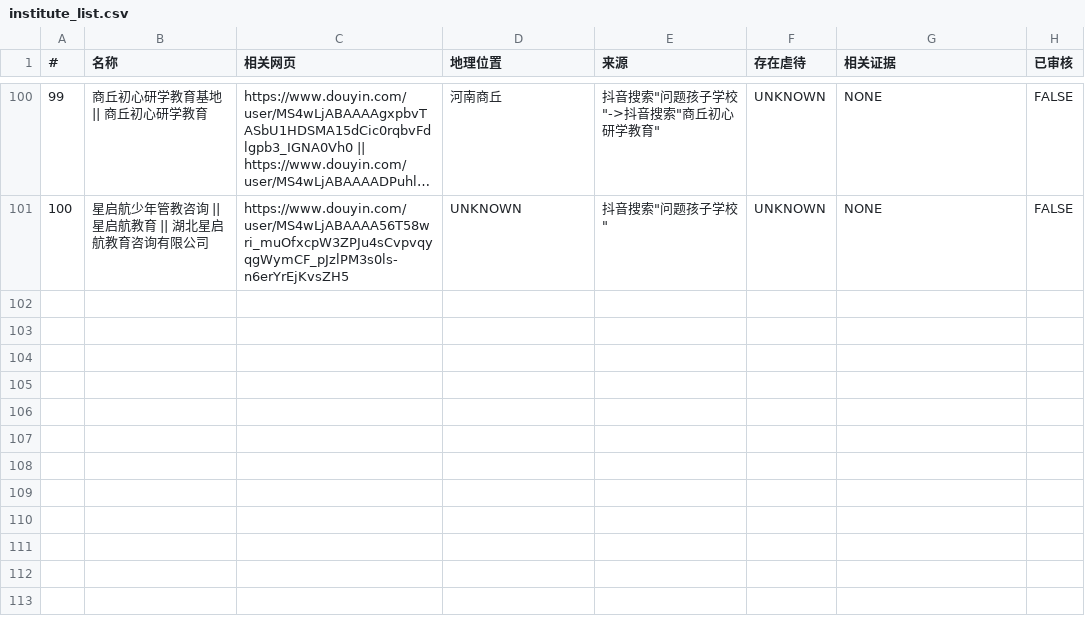
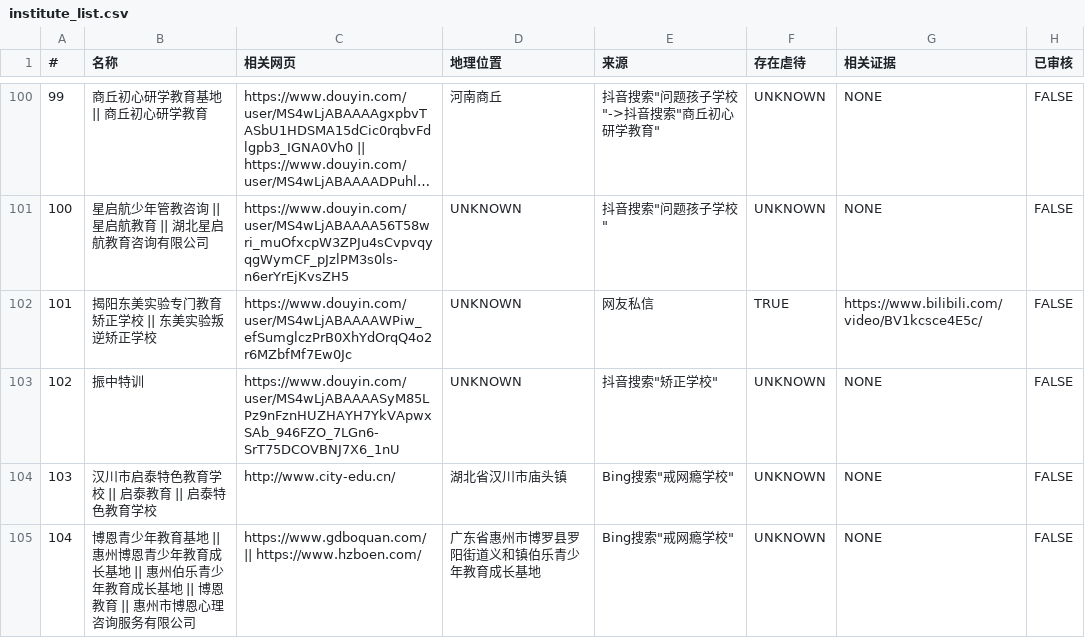
Before and after one commit to FunctionSir/PanDefenseProject, a CSV file: institute_list.csv, drawn as a sheet; only a part is shown, gaps mark what is left out; long unchanged cells end in …; the diff names each change by its address in the sheet, - before the commit and + after, or states it on an @@ line.

```diff
--- a/institute_list.csv
+++ b/institute_list.csv
+row 102: 101 | 揭阳东美实验专门教育矫正学校 || 东美实验叛逆矫正学校 | https://www.douyin.com/user/MS4wLjABAAAAWPiw_efSumglczPrB0XhYdOrqQ4o2r6MZbfMf7Ew0Jc | UNKNOWN | 网友私信 | TRUE | https://www.bilibili.com/video/BV1kcsce4E5c/ | FALSE
+row 103: 102 | 振中特训 | https://www.douyin.com/user/MS4wLjABAAAASyM85LPz9nFznHUZHAYH7YkVApwxSAb_946FZO_7LGn6-SrT75DCOVBNJ7X6_1nU | UNKNOWN | 抖音搜索"矫正学校" | UNKNOWN | NONE | FALSE
+row 104: 103 | 汉川市启泰特色教育学校 || 启泰教育 || 启泰特色教育学校 | http://www.city-edu.cn/ | 湖北省汉川市庙头镇 | Bing搜索"戒网瘾学校" | UNKNOWN | NONE | FALSE
+row 105: 104 | 博恩青少年教育基地 || 惠州博恩青少年教育成长基地 || 惠州伯乐青少年教育成长基地 || 博恩教育 || 惠州市博恩心理咨询服务有限公司 | https://www.gdboquan.com/ || https://www.hzboen.com/ | 广东省惠州市博罗县罗阳街道义和镇伯乐青少年教育成长基地 | Bing搜索"戒网瘾学校" | UNKNOWN | NONE | FALSE
```
Also changed, not shown: 4 other files.
